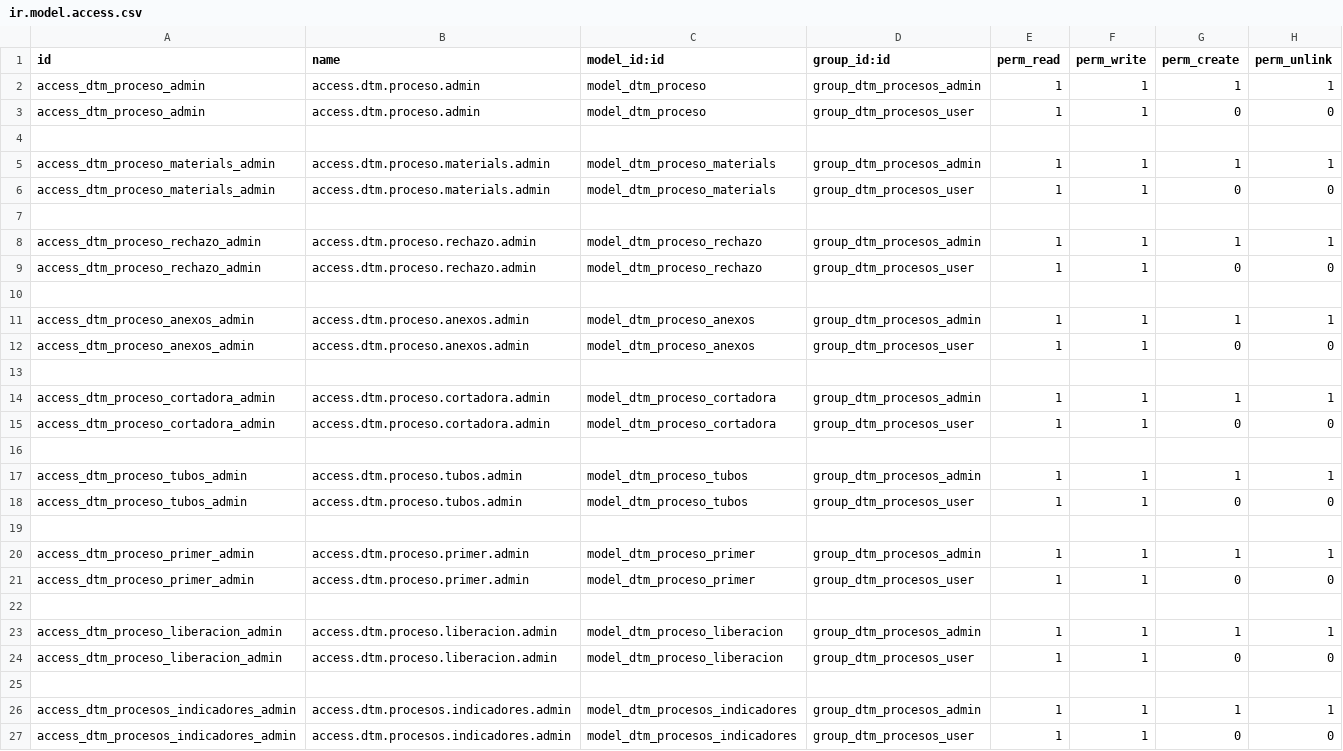
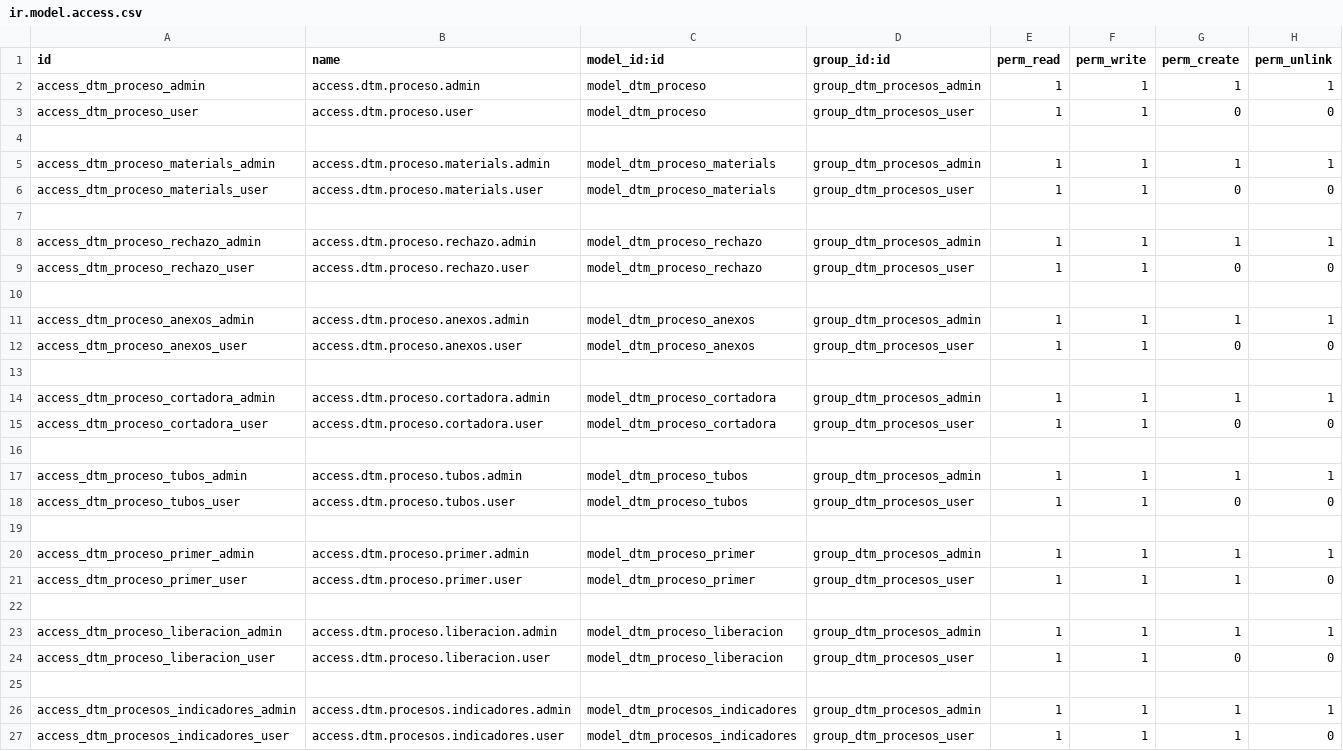
Before and after one commit to rafaguzmang/dtm_procesos, a CSV file: security/ir.model.access.csv, drawn as a sheet.

Commit message:
Se mejoran la lista de materiales de seguimiento

```diff
--- a/security/ir.model.access.csv
+++ b/security/ir.model.access.csv
@@ -2,26 +2,26 @@ id,name,model_id:id,group_id:id,perm_read,perm_write,perm_create,perm_unlink
 access_dtm_proceso_admin,access.dtm.proceso.admin,model_dtm_proceso,group_dtm_procesos_admin,1,1,1,1
-access_dtm_proceso_admin,access.dtm.proceso.admin,model_dtm_proceso,group_dtm_procesos_user,1,1,0,0
+access_dtm_proceso_user,access.dtm.proceso.user,model_dtm_proceso,group_dtm_procesos_user,1,1,0,0
 
 access_dtm_proceso_materials_admin,access.dtm.proceso.materials.admin,model_dtm_proceso_materials,group_dtm_procesos_admin,1,1,1,1
-access_dtm_proceso_materials_admin,access.dtm.proceso.materials.admin,model_dtm_proceso_materials,group_dtm_procesos_user,1,1,0,0
+access_dtm_proceso_materials_user,access.dtm.proceso.materials.user,model_dtm_proceso_materials,group_dtm_procesos_user,1,1,0,0
 
 access_dtm_proceso_rechazo_admin,access.dtm.proceso.rechazo.admin,model_dtm_proceso_rechazo,group_dtm_procesos_admin,1,1,1,1
-access_dtm_proceso_rechazo_admin,access.dtm.proceso.rechazo.admin,model_dtm_proceso_rechazo,group_dtm_procesos_user,1,1,0,0
+access_dtm_proceso_rechazo_user,access.dtm.proceso.rechazo.user,model_dtm_proceso_rechazo,group_dtm_procesos_user,1,1,0,0
 
 access_dtm_proceso_anexos_admin,access.dtm.proceso.anexos.admin,model_dtm_proceso_anexos,group_dtm_procesos_admin,1,1,1,1
-access_dtm_proceso_anexos_admin,access.dtm.proceso.anexos.admin,model_dtm_proceso_anexos,group_dtm_procesos_user,1,1,0,0
+access_dtm_proceso_anexos_user,access.dtm.proceso.anexos.user,model_dtm_proceso_anexos,group_dtm_procesos_user,1,1,0,0
 
 access_dtm_proceso_cortadora_admin,access.dtm.proceso.cortadora.admin,model_dtm_proceso_cortadora,group_dtm_procesos_admin,1,1,1,1
-access_dtm_proceso_cortadora_admin,access.dtm.proceso.cortadora.admin,model_dtm_proceso_cortadora,group_dtm_procesos_user,1,1,0,0
+access_dtm_proceso_cortadora_user,access.dtm.proceso.cortadora.user,model_dtm_proceso_cortadora,group_dtm_procesos_user,1,1,0,0
 
 access_dtm_proceso_tubos_admin,access.dtm.proceso.tubos.admin,model_dtm_proceso_tubos,group_dtm_procesos_admin,1,1,1,1
-access_dtm_proceso_tubos_admin,access.dtm.proceso.tubos.admin,model_dtm_proceso_tubos,group_dtm_procesos_user,1,1,0,0
+access_dtm_proceso_tubos_user,access.dtm.proceso.tubos.user,model_dtm_proceso_tubos,group_dtm_procesos_user,1,1,0,0
 
 access_dtm_proceso_primer_admin,access.dtm.proceso.primer.admin,model_dtm_proceso_primer,group_dtm_procesos_admin,1,1,1,1
-access_dtm_proceso_primer_admin,access.dtm.proceso.primer.admin,model_dtm_proceso_primer,group_dtm_procesos_user,1,1,0,0
+access_dtm_proceso_primer_user,access.dtm.proceso.primer.user,model_dtm_proceso_primer,group_dtm_procesos_user,1,1,1,0
 
 access_dtm_proceso_liberacion_admin,access.dtm.proceso.liberacion.admin,model_dtm_proceso_liberacion,group_dtm_procesos_admin,1,1,1,1
-access_dtm_proceso_liberacion_admin,access.dtm.proceso.liberacion.admin,model_dtm_proceso_liberacion,group_dtm_procesos_user,1,1,0,0
+access_dtm_proceso_liberacion_user,access.dtm.proceso.liberacion.user,model_dtm_proceso_liberacion,group_dtm_procesos_user,1,1,0,0
 
 access_dtm_procesos_indicadores_admin,access.dtm.procesos.indicadores.admin,model_dtm_procesos_indicadores,group_dtm_procesos_admin,1,1,1,1
-access_dtm_procesos_indicadores_admin,access.dtm.procesos.indicadores.admin,model_dtm_procesos_indicadores,group_dtm_procesos_user,1,1,0,0
+access_dtm_procesos_indicadores_user,access.dtm.procesos.indicadores.user,model_dtm_procesos_indicadores,group_dtm_procesos_user,1,1,1,0
```
Also changed, not shown: 5 other files.
